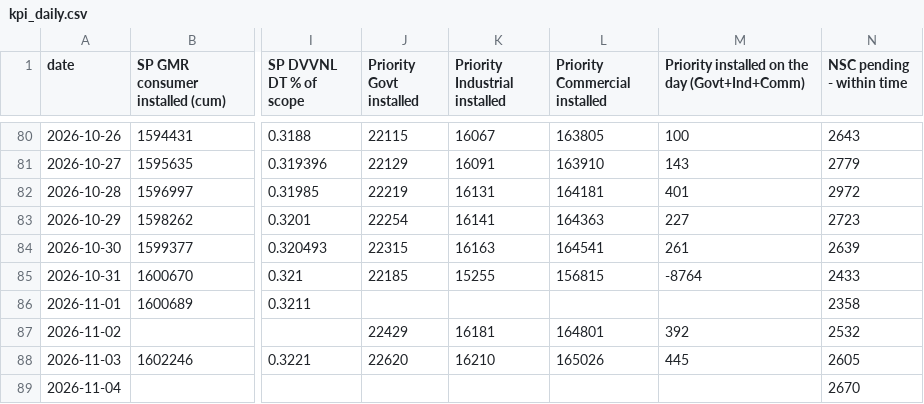
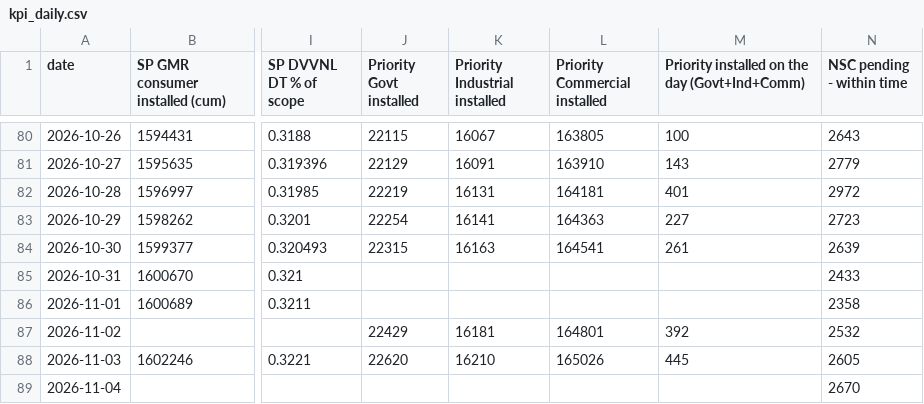
Before and after one commit to dvvnl-smart-meter-review/dvvnl-smart-meter-review.github.io, a CSV file: data/kpi_daily.csv, drawn as a sheet; only a part is shown, gaps mark what is left out; the diff names each change by its address in the sheet, - before the commit and + after, or states it on an @@ line.

```diff
--- a/data/kpi_daily.csv
+++ b/data/kpi_daily.csv
-J85 (Priority Govt installed): 22185
+J85 (Priority Govt installed): (empty)
-K85 (Priority Industrial installed): 15255
+K85 (Priority Industrial installed): (empty)
-L85 (Priority Commercial installed): 156815
+L85 (Priority Commercial installed): (empty)
-M85: -8764
+M85: (empty)
```
Also changed, not shown: data/priority_trend.csv, 1 other file.
